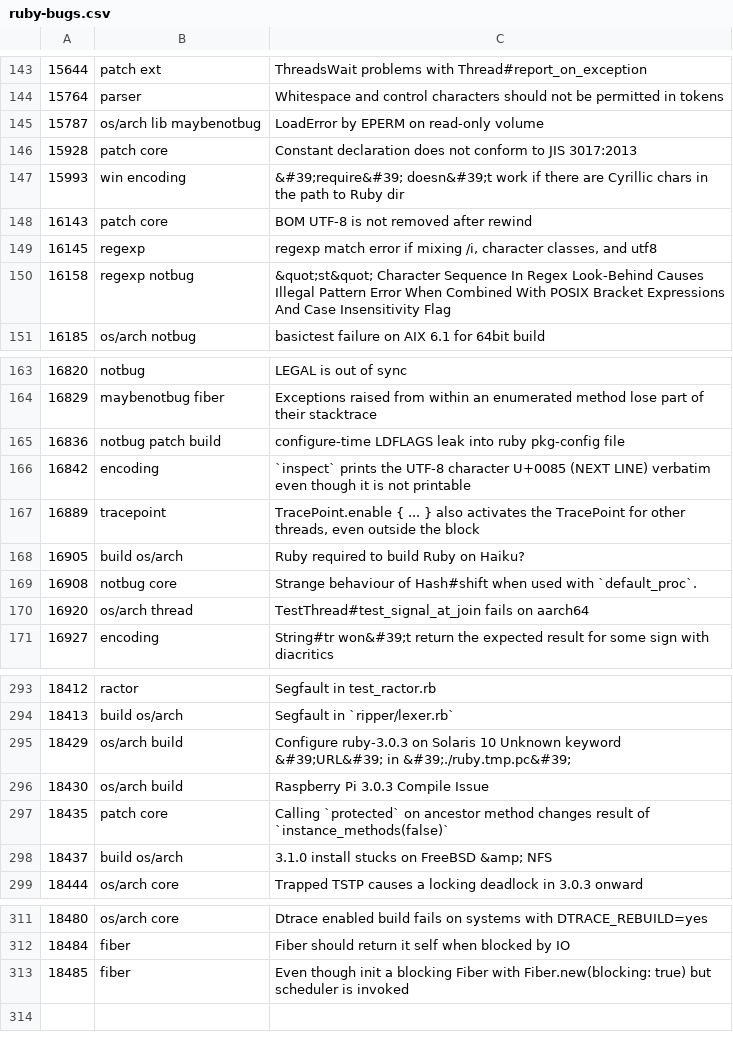
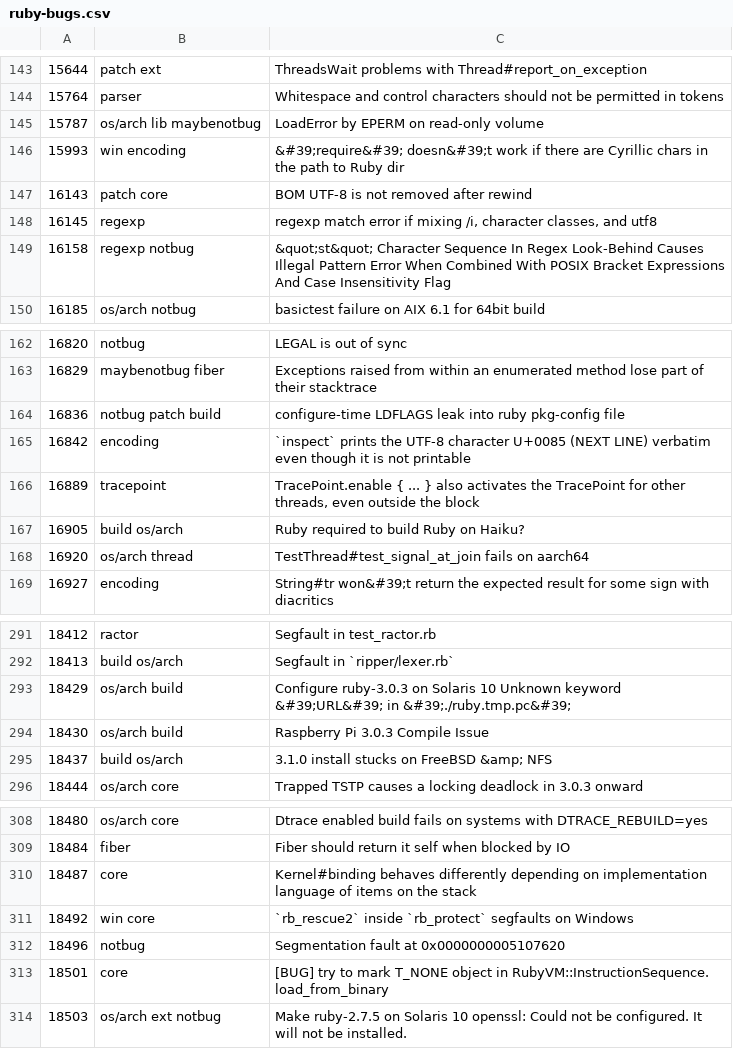
Before and after one commit to lupetyman/tagged-ruby-bugs, a CSV file: ruby-bugs.csv, drawn as a sheet; only a part is shown, gaps mark what is left out.

Commit message:
Update ruby bugs

```diff
--- a/ruby-bugs.csv
+++ b/ruby-bugs.csv
@@ -145,3 +145,2 @@
 15787,os/arch lib maybenotbug,LoadError by EPERM on read-only volume
-15928,patch core,Constant declaration does not conform to JIS 3017:2013
 15993,win encoding,&#39;require&#39; doesn&#39;t work if there are Cyrillic chars in the path to Ruby dir
@@ -168,3 +167,2 @@
 16905,build os/arch,Ruby required to build Ruby on Haiku?
-16908,notbug core,Strange behaviour of Hash#shift when used with `default_proc`.
 16920,os/arch thread,TestThread#test_signal_at_join fails on aarch64
@@ -296,3 +294,2 @@
 18430,os/arch build,Raspberry Pi 3.0.3 Compile Issue
-18435,patch core,Calling `protected` on ancestor method changes result of `instance_methods(false)`
 18437,build os/arch,3.1.0 install stucks on FreeBSD &amp; NFS
@@ -312,2 +309,6 @@
 18484,fiber,Fiber should return it self when blocked by IO
-18485,fiber,Even though init a blocking Fiber with Fiber.new(blocking: true) but scheduler is invoked
+18487,core,Kernel#binding behaves differently depending on implementation language of items on the stack
+18492,win core,`rb_rescue2` inside `rb_protect` segfaults on Windows
+18496,notbug,Segmentation fault at 0x0000000005107620
+18501,core,[BUG] try to mark T_NONE object in RubyVM::InstructionSequence. load_from_binary
+18503,os/arch ext notbug,Make ruby-2.7.5 on Solaris 10 openssl: Could not be configured. It will not be installed.
```
